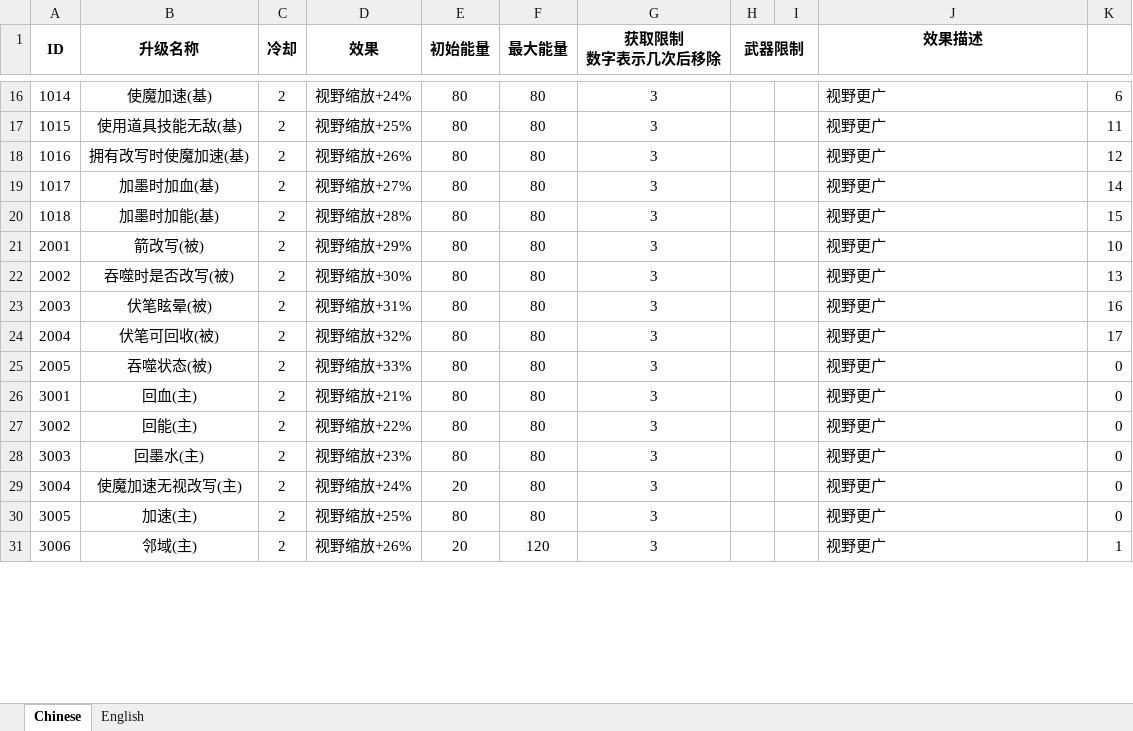
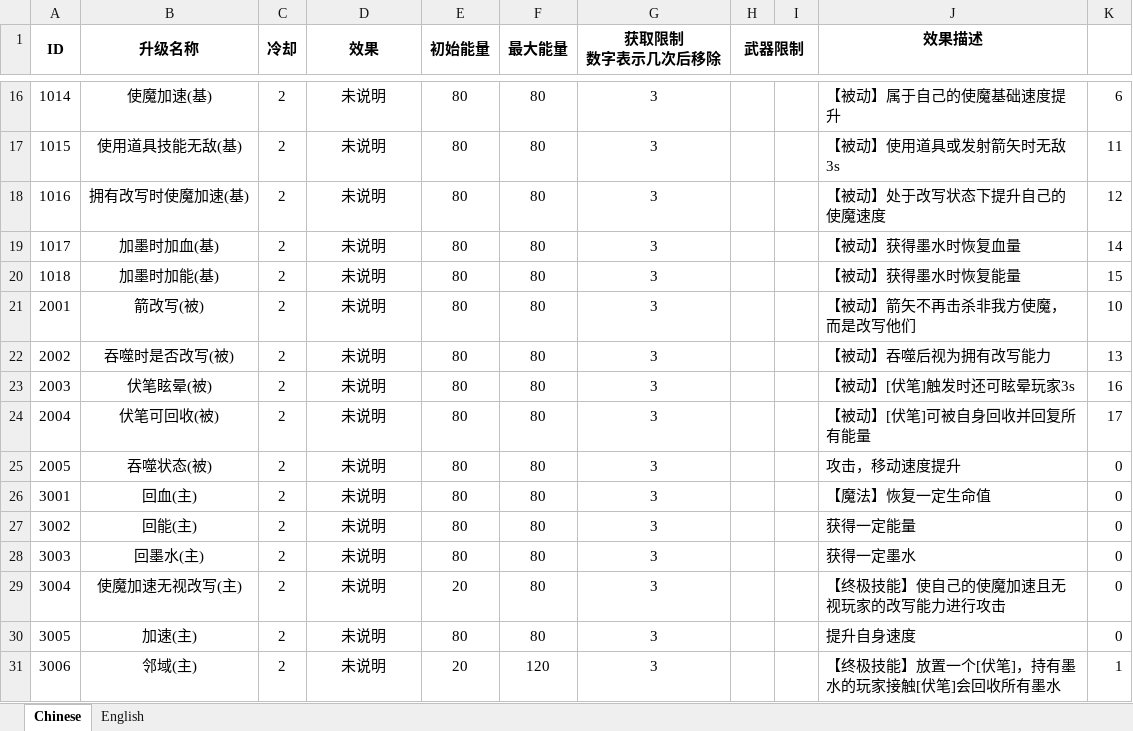
Before and after one commit to Chronolism/The_Story, an Excel workbook: Assets/Editor/BuffDataTool/Data/buff配置表0408.xlsx, sheet Chinese, drawn as a sheet; only a part is shown, gaps mark what is left out; values as stored, in another font and other column widths than the file's, no borders; the diff covers the shown part only; the diff names each change by its address in the sheet, - before the commit and + after, or states it on an @@ line.

```diff
--- a/Assets/Editor/BuffDataTool/Data/buff配置表0408.xlsx (sheet Chinese)
+++ b/Assets/Editor/BuffDataTool/Data/buff配置表0408.xlsx (sheet Chinese)
-D16 (效果): 视野缩放+24%
+D16 (效果): 未说明
-J16 (效果描述): 视野更广
+J16 (效果描述): 【被动】属于自己的使魔基础速度提升
-D17 (效果): 视野缩放+25%
+D17 (效果): 未说明
-J17 (效果描述): 视野更广
+J17 (效果描述): 【被动】使用道具或发射箭矢时无敌3s
-D18 (效果): 视野缩放+26%
+D18 (效果): 未说明
-J18 (效果描述): 视野更广
+J18 (效果描述): 【被动】处于改写状态下提升自己的使魔速度
-D19 (效果): 视野缩放+27%
+D19 (效果): 未说明
-J19 (效果描述): 视野更广
+J19 (效果描述): 【被动】获得墨水时恢复血量
-D20 (效果): 视野缩放+28%
+D20 (效果): 未说明
-J20 (效果描述): 视野更广
+J20 (效果描述): 【被动】获得墨水时恢复能量
-D21 (效果): 视野缩放+29%
+D21 (效果): 未说明
-J21 (效果描述): 视野更广
+J21 (效果描述): 【被动】箭矢不再击杀非我方使魔，而是改写他们
-D22 (效果): 视野缩放+30%
+D22 (效果): 未说明
-J22 (效果描述): 视野更广
+J22 (效果描述): 【被动】吞噬后视为拥有改写能力
-D23 (效果): 视野缩放+31%
+D23 (效果): 未说明
-J23 (效果描述): 视野更广
+J23 (效果描述): 【被动】[伏笔]触发时还可眩晕玩家3s
-D24 (效果): 视野缩放+32%
+D24 (效果): 未说明
-J24 (效果描述): 视野更广
+J24 (效果描述): 【被动】[伏笔]可被自身回收并回复所有能量
-D25 (效果): 视野缩放+33%
+D25 (效果): 未说明
-J25 (效果描述): 视野更广
+J25 (效果描述): 攻击，移动速度提升
-D26 (效果): 视野缩放+21%
+D26 (效果): 未说明
-J26 (效果描述): 视野更广
+J26 (效果描述): 【魔法】恢复一定生命值
-D27 (效果): 视野缩放+22%
+D27 (效果): 未说明
-J27 (效果描述): 视野更广
+J27 (效果描述): 获得一定能量
-D28 (效果): 视野缩放+23%
+D28 (效果): 未说明
-J28 (效果描述): 视野更广
+J28 (效果描述): 获得一定墨水
-D29 (效果): 视野缩放+24%
+D29 (效果): 未说明
-J29 (效果描述): 视野更广
+J29 (效果描述): 【终极技能】使自己的使魔加速且无视玩家的改写能力进行攻击
-D30 (效果): 视野缩放+25%
+D30 (效果): 未说明
-J30 (效果描述): 视野更广
+J30 (效果描述): 提升自身速度
-D31 (效果): 视野缩放+26%
+D31 (效果): 未说明
-J31 (效果描述): 视野更广
+J31 (效果描述): 【终极技能】放置一个[伏笔]，持有墨水的玩家接触[伏笔]会回收所有墨水
```
Also changed, not shown: 45 edited cells elsewhere in this sheet, 33 other files.
